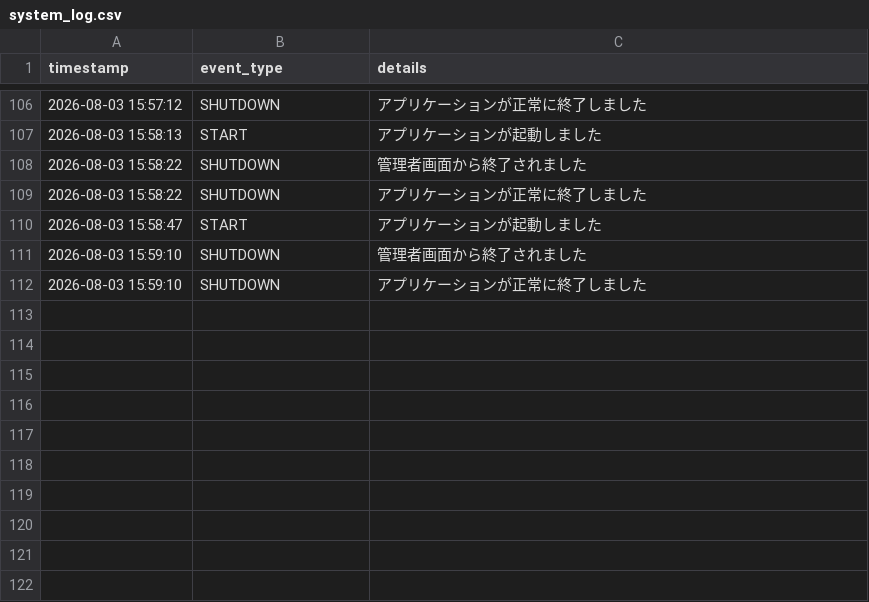
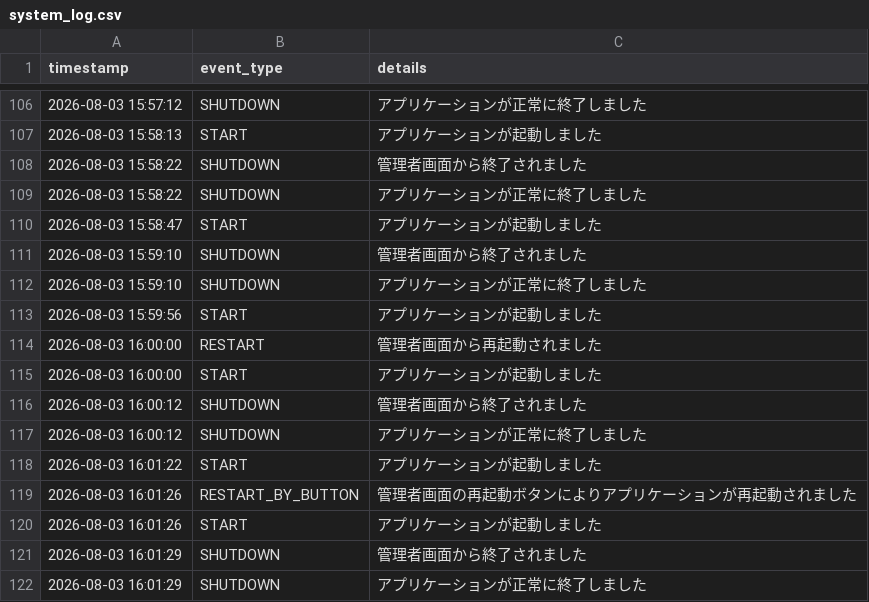
Before and after one commit to LettuceAQ/PBL, a CSV file: logs/system_log.csv, drawn as a sheet; only a part is shown, gaps mark what is left out; the diff names each change by its address in the sheet, - before the commit and + after, or states it on an @@ line.

```diff
--- a/logs/system_log.csv
+++ b/logs/system_log.csv
+row 113: 2026-08-03 15:59:56 | START | アプリケーションが起動しました
+row 114: 2026-08-03 16:00:00 | RESTART | 管理者画面から再起動されました
+row 115: 2026-08-03 16:00:00 | START | アプリケーションが起動しました
+row 116: 2026-08-03 16:00:12 | SHUTDOWN | 管理者画面から終了されました
+row 117: 2026-08-03 16:00:12 | SHUTDOWN | アプリケーションが正常に終了しました
+row 118: 2026-08-03 16:01:22 | START | アプリケーションが起動しました
+row 119: 2026-08-03 16:01:26 | RESTART_BY_BUTTON | 管理者画面の再起動ボタンによりアプリケーションが再起動されました
+row 120: 2026-08-03 16:01:26 | START | アプリケーションが起動しました
+row 121: 2026-08-03 16:01:29 | SHUTDOWN | 管理者画面から終了されました
+row 122: 2026-08-03 16:01:29 | SHUTDOWN | アプリケーションが正常に終了しました
```
Also changed, not shown: 1 other file.
